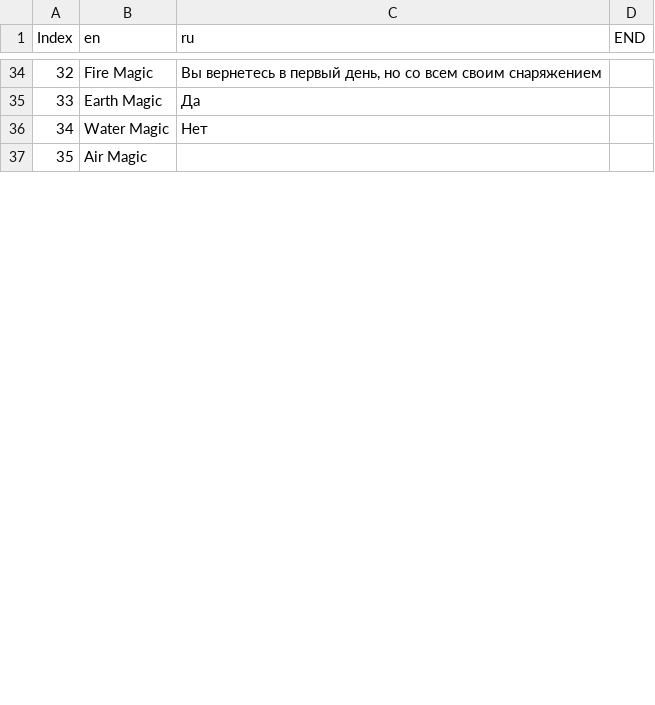
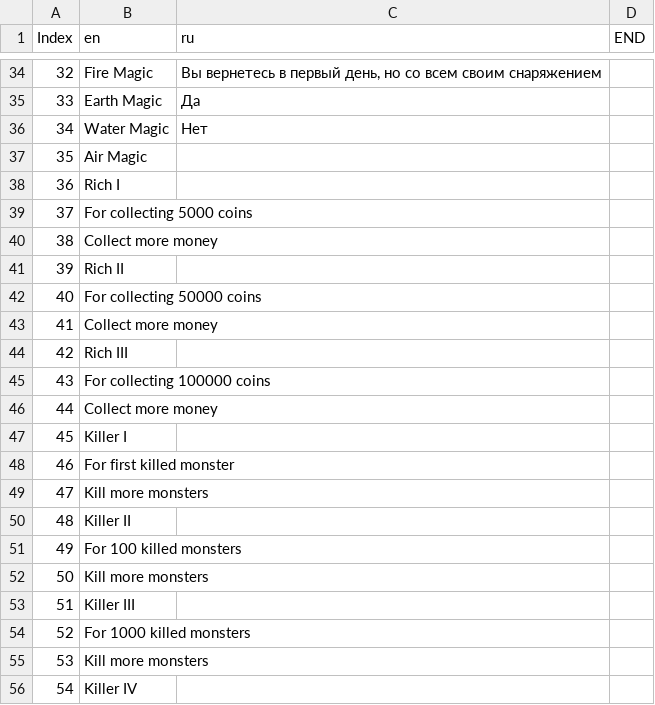
Before and after one commit to l1sin/magic-shooter, a CSV file: MagicShooter/Assets/Resources/Localization.csv, drawn as a sheet; only a part is shown, gaps mark what is left out; the diff covers the shown part only; the diff names each change by its address in the sheet, - before the commit and + after, or states it on an @@ line.

Commit message:
Localization in process 3

```diff
--- a/MagicShooter/Assets/Resources/Localization.csv
+++ b/MagicShooter/Assets/Resources/Localization.csv
+row 38: 36 | Rich I
+row 39: 37 | For collecting 5000 coins
+row 40: 38 | Collect more money
+row 41: 39 | Rich II
+row 42: 40 | For collecting 50000 coins
+row 43: 41 | Collect more money
+row 44: 42 | Rich III
+row 45: 43 | For collecting 100000 coins
+row 46: 44 | Collect more money
+row 47: 45 | Killer I
+row 48: 46 | For first killed monster
+row 49: 47 | Kill more monsters
+row 50: 48 | Killer II
+row 51: 49 | For 100 killed monsters
+row 52: 50 | Kill more monsters
+row 53: 51 | Killer III
+row 54: 52 | For 1000 killed monsters
+row 55: 53 | Kill more monsters
+row 56: 54 | Killer IV
```
Also changed, not shown: 75 added rows and row numbers in column A elsewhere in this file, 2 other files.
